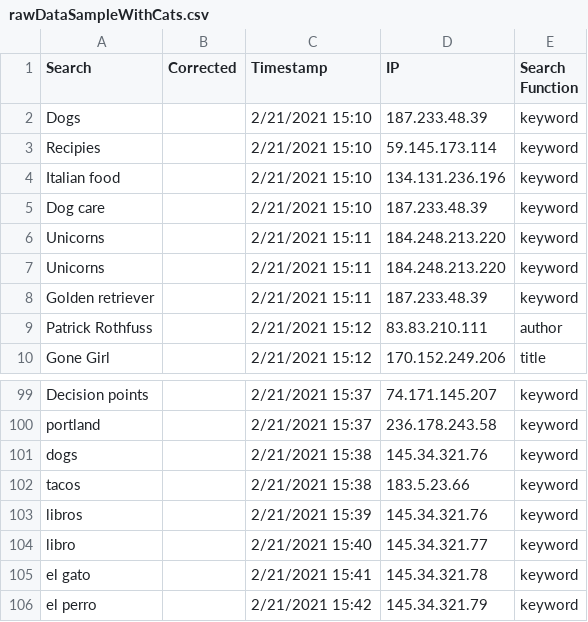
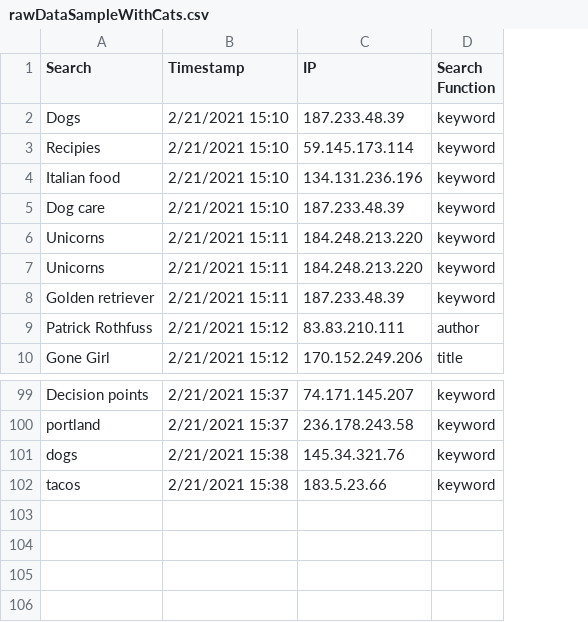
Before and after one commit to holmesian17/searchDataProject, a CSV file: rawDataSampleWithCats.csv, drawn as a sheet; only a part is shown, gaps mark what is left out; the diff names each change by its address in the sheet, - before the commit and + after, or states it on an @@ line.

Commit message:
Update rawDataSampleWithCats.csv

```diff
--- a/rawDataSampleWithCats.csv
+++ b/rawDataSampleWithCats.csv
-column B (Corrected), empty
-row 103: libros |  | 2/21/2021 15:39 | 145.34.321.76 | keyword
-row 104: libro |  | 2/21/2021 15:40 | 145.34.321.77 | keyword
-row 105: el gato |  | 2/21/2021 15:41 | 145.34.321.78 | keyword
-row 106: el perro |  | 2/21/2021 15:42 | 145.34.321.79 | keyword
```
